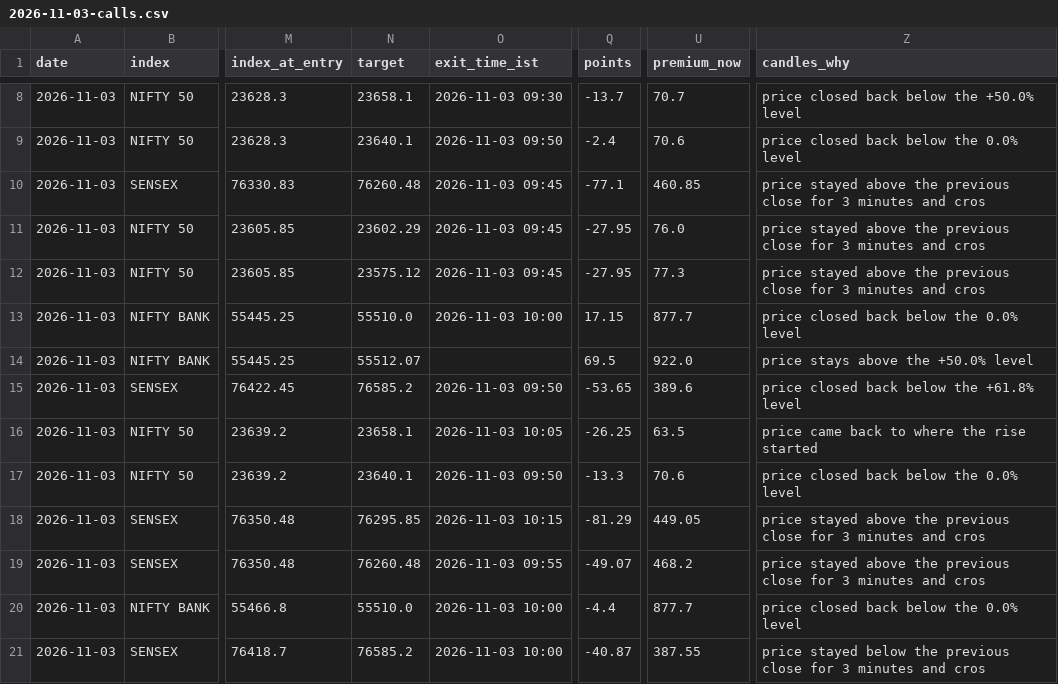
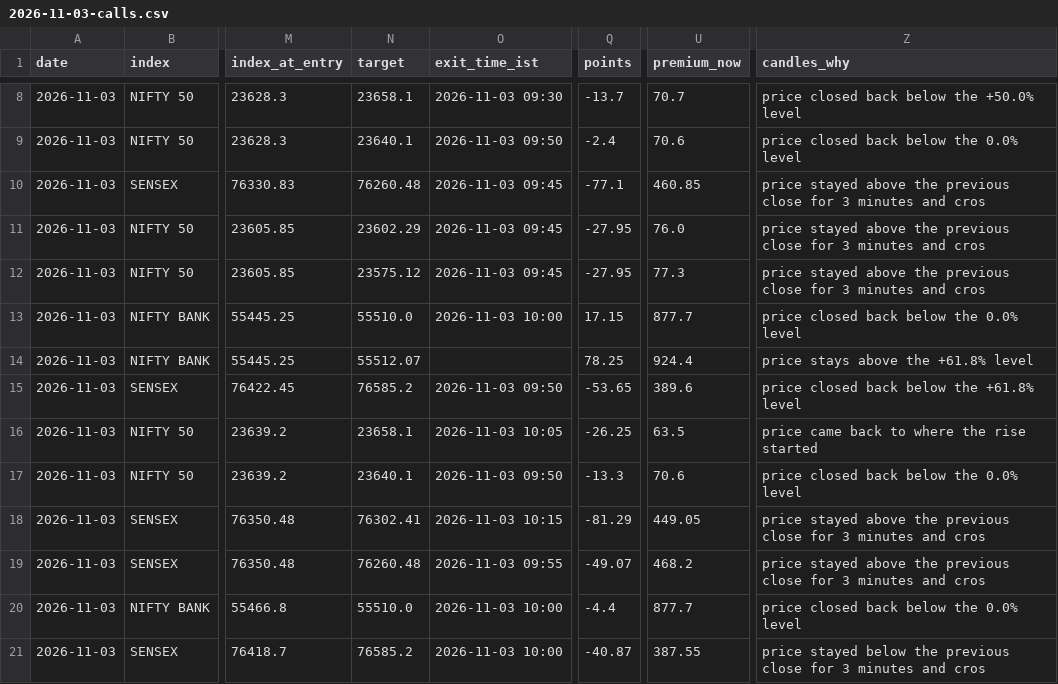
Before and after one commit to AAB-sys/My-Trade, a CSV file: sessions/2026-11-03-calls.csv, drawn as a sheet; only a part is shown, gaps mark what is left out; the diff covers the shown part only; the diff names each change by its address in the sheet, - before the commit and + after, or states it on an @@ line.

Commit message:
Session 2026-11-03-calls

```diff
--- a/sessions/2026-11-03-calls.csv
+++ b/sessions/2026-11-03-calls.csv
-Q14 (points): 69.5
+Q14 (points): 78.25
-U14 (premium_now): 922.0
+U14 (premium_now): 924.4
-Z14 (candles_why): price stays above the +50.0% level
+Z14 (candles_why): price stays above the +61.8% level
-N18 (target): 76295.85
+N18 (target): 76302.41
```
Also changed, not shown: 25 edited cells elsewhere in this file.
